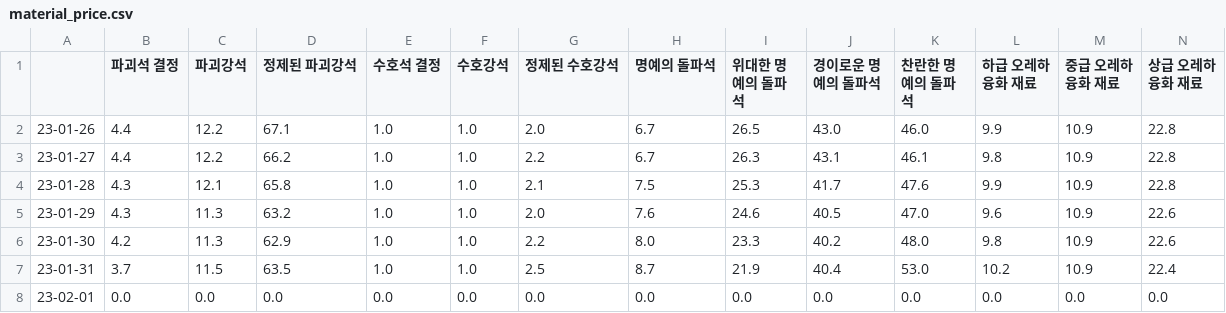
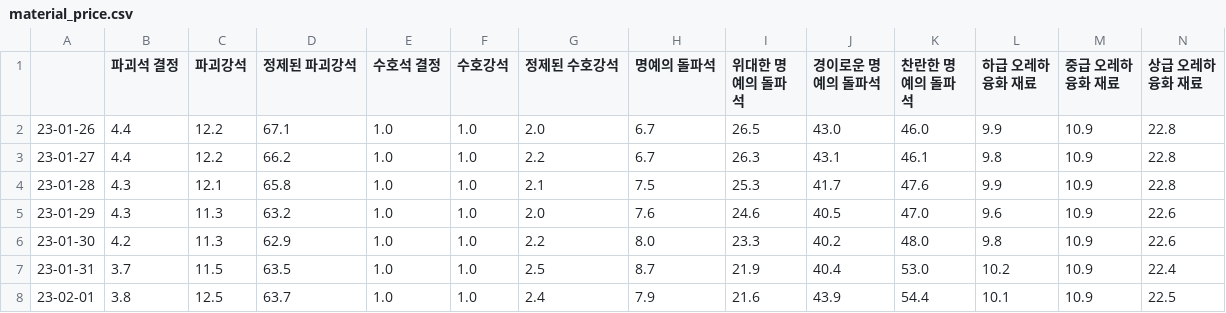
Before and after one commit to Remiing/lostarkday, a CSV file: _data/material_price.csv, drawn as a sheet; only a part is shown; the diff covers the shown part only; the diff names each change by its address in the sheet, - before the commit and + after, or states it on an @@ line.

Commit message:
Update material_price.csv

```diff
--- a/_data/material_price.csv
+++ b/_data/material_price.csv
-B8 (파괴석 결정): 0.0
+B8 (파괴석 결정): 3.8
-C8 (파괴강석): 0.0
+C8 (파괴강석): 12.5
-D8 (정제된 파괴강석): 0.0
+D8 (정제된 파괴강석): 63.7
-E8 (수호석 결정): 0.0
+E8 (수호석 결정): 1.0
-F8 (수호강석): 0.0
+F8 (수호강석): 1.0
-G8 (정제된 수호강석): 0.0
+G8 (정제된 수호강석): 2.4
-H8 (명예의 돌파석): 0.0
+H8 (명예의 돌파석): 7.9
-I8 (위대한 명예의 돌파석): 0.0
+I8 (위대한 명예의 돌파석): 21.6
-J8 (경이로운 명예의 돌파석): 0.0
+J8 (경이로운 명예의 돌파석): 43.9
-K8 (찬란한 명예의 돌파석): 0.0
+K8 (찬란한 명예의 돌파석): 54.4
-L8 (하급 오레하 융화 재료): 0.0
+L8 (하급 오레하 융화 재료): 10.1
-M8 (중급 오레하 융화 재료): 0.0
+M8 (중급 오레하 융화 재료): 10.9
-N8 (상급 오레하 융화 재료): 0.0
+N8 (상급 오레하 융화 재료): 22.5
```
Also changed, not shown: 4 edited cells elsewhere in this file.
